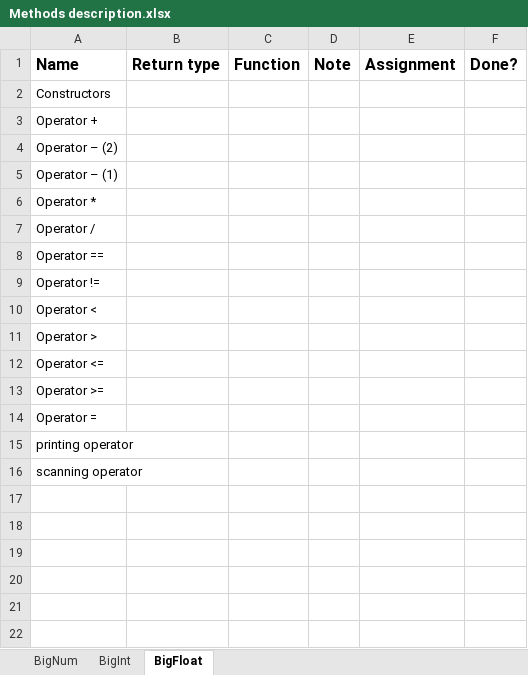
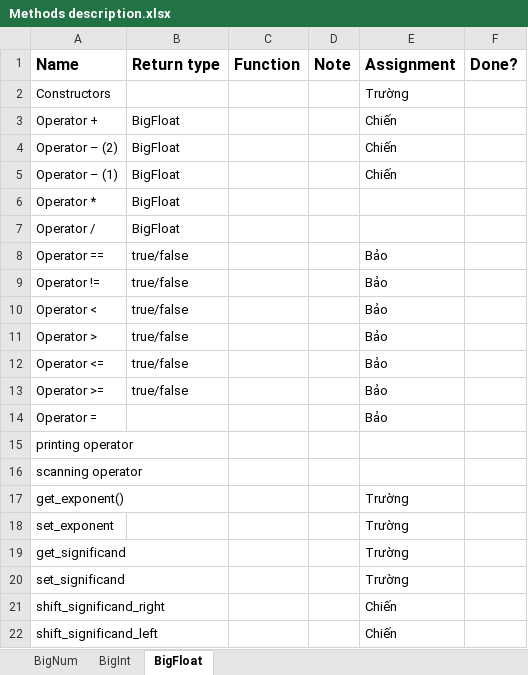
Before and after one commit to baosws/BigNum, an Excel workbook: Methods description.xlsx, sheet BigFloat, drawn as a sheet; values as stored, in another font and other column widths than the file's, no borders; the diff names each change by its address in the sheet, - before the commit and + after, or states it on an @@ line.

Commit message:
new tasks on BigFloat

```diff
--- a/Methods description.xlsx (sheet BigFloat)
+++ b/Methods description.xlsx (sheet BigFloat)
-E2 (Assignment): (empty)
+E2 (Assignment): Trường
-B3:B7 (Return type): (empty)
+B3:B7 (Return type): BigFloat
-E3:E5 (Assignment): (empty)
+E3:E5 (Assignment): Chiến
-B8:B13 (Return type): (empty)
+B8:B13 (Return type): true/false
-E8:E14 (Assignment): (empty)
+E8:E14 (Assignment): Bảo
+row 17: get_exponent() |  |  |  | Trường
+row 18: set_exponent |  |  |  | Trường
+row 19: get_significand |  |  |  | Trường
+row 20: set_significand |  |  |  | Trường
+row 21: shift_significand_right |  |  |  | Chiến
+row 22: shift_significand_left |  |  |  | Chiến
```
